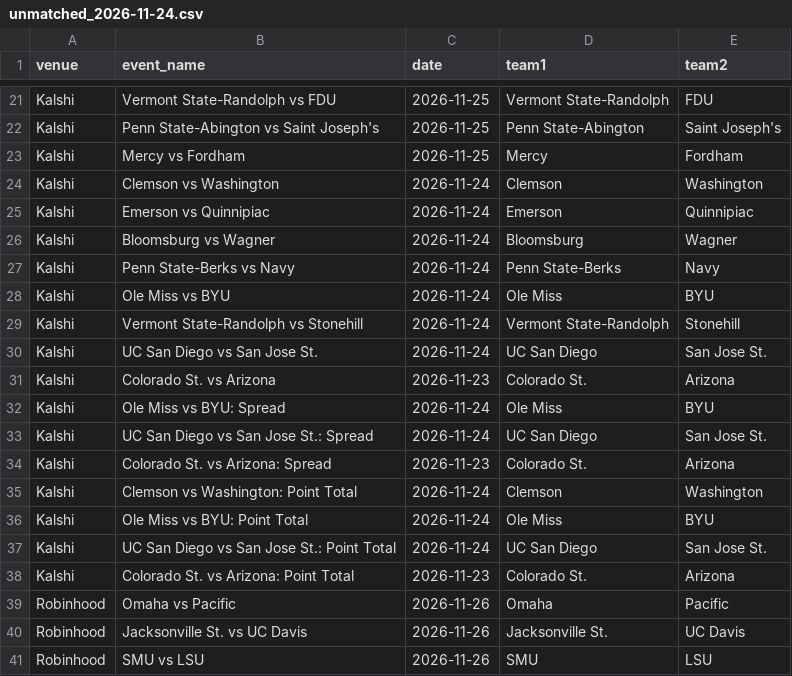
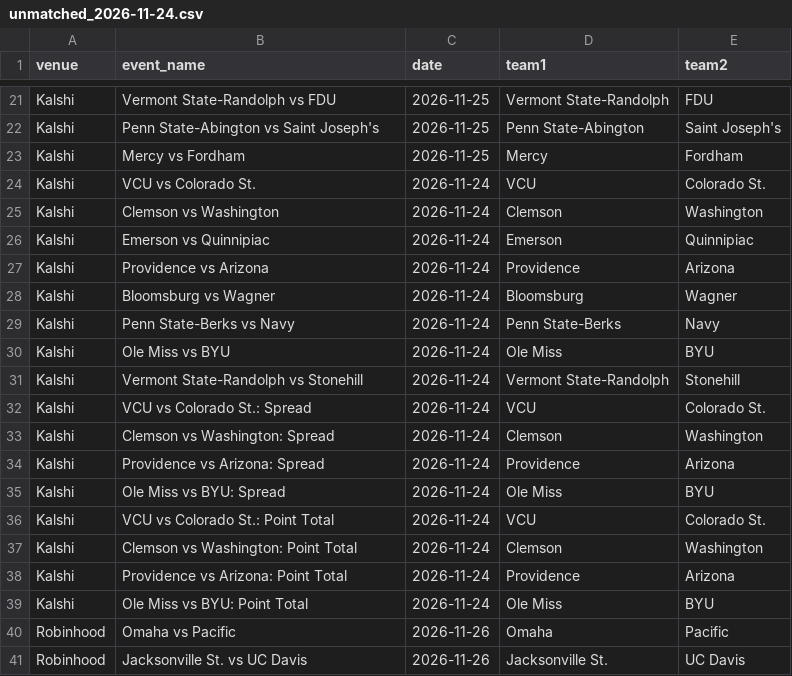
Before and after one commit to michaelatherton1/cbb-board, a CSV file: data/out/unmatched_2026-11-24.csv, drawn as a sheet; only a part is shown, gaps mark what is left out; the shorter side is filled out with more unchanged rows; the diff covers the shown part only.

```diff
--- a/data/out/unmatched_2026-11-24.csv
+++ b/data/out/unmatched_2026-11-24.csv
@@ -23,4 +23,6 @@ Kalshi,Penn State-Abington vs Saint Joseph's,2026-11-25,Penn State-Abington,Sain
 Kalshi,Mercy vs Fordham,2026-11-25,Mercy,Fordham
+Kalshi,VCU vs Colorado St.,2026-11-24,VCU,Colorado St.
 Kalshi,Clemson vs Washington,2026-11-24,Clemson,Washington
 Kalshi,Emerson vs Quinnipiac,2026-11-24,Emerson,Quinnipiac
+Kalshi,Providence vs Arizona,2026-11-24,Providence,Arizona
 Kalshi,Bloomsburg vs Wagner,2026-11-24,Bloomsburg,Wagner
@@ -29,11 +31,10 @@ Kalshi,Ole Miss vs BYU,2026-11-24,Ole Miss,BYU
 Kalshi,Vermont State-Randolph vs Stonehill,2026-11-24,Vermont State-Randolph,Stonehill
-Kalshi,UC San Diego vs San Jose St.,2026-11-24,UC San Diego,San Jose St.
-Kalshi,Colorado St. vs Arizona,2026-11-23,Colorado St.,Arizona
+Kalshi,VCU vs Colorado St.: Spread,2026-11-24,VCU,Colorado St.
+Kalshi,Clemson vs Washington: Spread,2026-11-24,Clemson,Washington
+Kalshi,Providence vs Arizona: Spread,2026-11-24,Providence,Arizona
 Kalshi,Ole Miss vs BYU: Spread,2026-11-24,Ole Miss,BYU
-Kalshi,UC San Diego vs San Jose St.: Spread,2026-11-24,UC San Diego,San Jose St.
-Kalshi,Colorado St. vs Arizona: Spread,2026-11-23,Colorado St.,Arizona
+Kalshi,VCU vs Colorado St.: Point Total,2026-11-24,VCU,Colorado St.
 Kalshi,Clemson vs Washington: Point Total,2026-11-24,Clemson,Washington
+Kalshi,Providence vs Arizona: Point Total,2026-11-24,Providence,Arizona
 Kalshi,Ole Miss vs BYU: Point Total,2026-11-24,Ole Miss,BYU
-Kalshi,UC San Diego vs San Jose St.: Point Total,2026-11-24,UC San Diego,San Jose St.
-Kalshi,Colorado St. vs Arizona: Point Total,2026-11-23,Colorado St.,Arizona
 Robinhood,Omaha vs Pacific,2026-11-26,Omaha,Pacific
```
Also changed, not shown: 12 added rows, 5 removed rows and 12 edited cells elsewhere in this file, data/out/best_lines_2026-11-24.csv, 9 other files.
